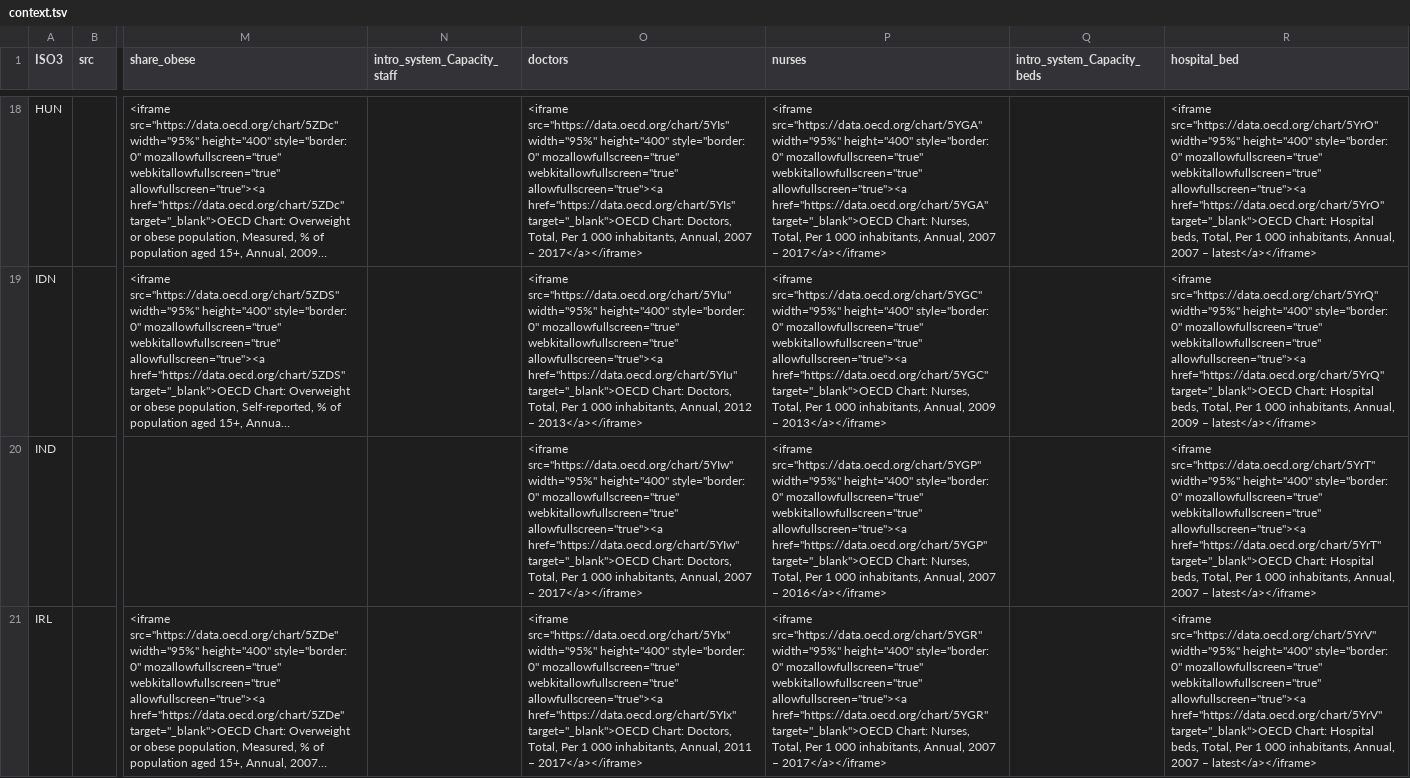
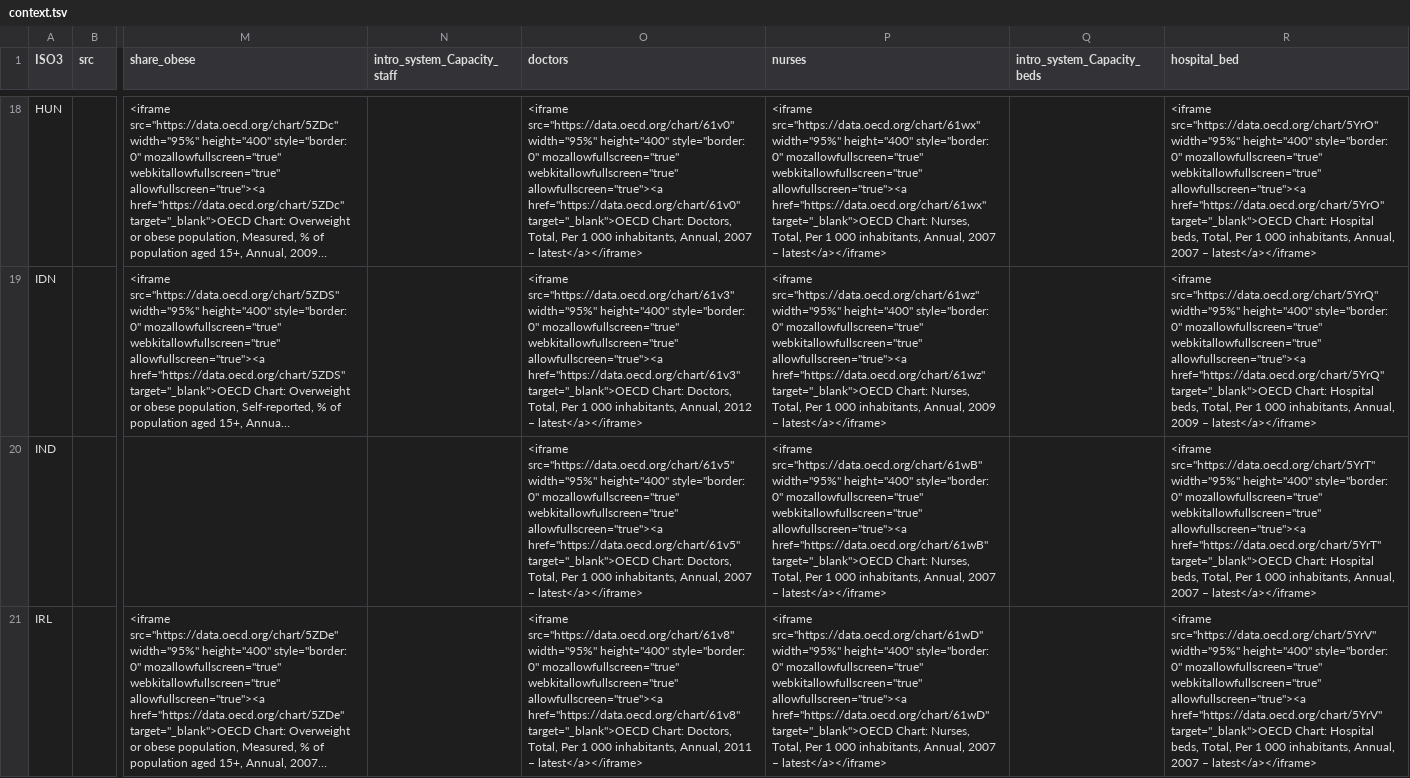
Before and after one commit to oecd/OECD-covid-action-map, a TSV file: data/context.tsv, drawn as a sheet; only a part is shown, gaps mark what is left out; long unchanged cells end in …; the diff covers the shown part only; the diff names each change by its address in the sheet, - before the commit and + after, or states it on an @@ line.

Commit message:
new nurses and doctors queries

```diff
--- a/data/context.tsv
+++ b/data/context.tsv
-O18 (doctors): <iframe src="https://data.oecd.org/chart/5YIs" width="95%" height="400" style="border: 0" mozallowfullscreen="true" webkitallowfullscreen="true" allowfullscreen="true"><a href="https://data.oecd.org/chart/5YIs" target="_blank">OECD Chart: Doctors, Total, Per 1 000 inhabitants, Annual, 2007 – 2017</a></iframe>
+O18 (doctors): <iframe src="https://data.oecd.org/chart/61v0" width="95%" height="400" style="border: 0" mozallowfullscreen="true" webkitallowfullscreen="true" allowfullscreen="true"><a href="https://data.oecd.org/chart/61v0" target="_blank">OECD Chart: Doctors, Total, Per 1 000 inhabitants, Annual, 2007 – latest</a></iframe>
-P18 (nurses): <iframe src="https://data.oecd.org/chart/5YGA" width="95%" height="400" style="border: 0" mozallowfullscreen="true" webkitallowfullscreen="true" allowfullscreen="true"><a href="https://data.oecd.org/chart/5YGA" target="_blank">OECD Chart: Nurses, Total, Per 1 000 inhabitants, Annual, 2007 – 2017</a></iframe>
+P18 (nurses): <iframe src="https://data.oecd.org/chart/61wx" width="95%" height="400" style="border: 0" mozallowfullscreen="true" webkitallowfullscreen="true" allowfullscreen="true"><a href="https://data.oecd.org/chart/61wx" target="_blank">OECD Chart: Nurses, Total, Per 1 000 inhabitants, Annual, 2007 – latest</a></iframe>
-O19 (doctors): <iframe src="https://data.oecd.org/chart/5YIu" width="95%" height="400" style="border: 0" mozallowfullscreen="true" webkitallowfullscreen="true" allowfullscreen="true"><a href="https://data.oecd.org/chart/5YIu" target="_blank">OECD Chart: Doctors, Total, Per 1 000 inhabitants, Annual, 2012 – 2013</a></iframe>
+O19 (doctors): <iframe src="https://data.oecd.org/chart/61v3" width="95%" height="400" style="border: 0" mozallowfullscreen="true" webkitallowfullscreen="true" allowfullscreen="true"><a href="https://data.oecd.org/chart/61v3" target="_blank">OECD Chart: Doctors, Total, Per 1 000 inhabitants, Annual, 2012 – latest</a></iframe>
-P19 (nurses): <iframe src="https://data.oecd.org/chart/5YGC" width="95%" height="400" style="border: 0" mozallowfullscreen="true" webkitallowfullscreen="true" allowfullscreen="true"><a href="https://data.oecd.org/chart/5YGC" target="_blank">OECD Chart: Nurses, Total, Per 1 000 inhabitants, Annual, 2009 – 2013</a></iframe>
+P19 (nurses): <iframe src="https://data.oecd.org/chart/61wz" width="95%" height="400" style="border: 0" mozallowfullscreen="true" webkitallowfullscreen="true" allowfullscreen="true"><a href="https://data.oecd.org/chart/61wz" target="_blank">OECD Chart: Nurses, Total, Per 1 000 inhabitants, Annual, 2009 – latest</a></iframe>
-O20 (doctors): <iframe src="https://data.oecd.org/chart/5YIw" width="95%" height="400" style="border: 0" mozallowfullscreen="true" webkitallowfullscreen="true" allowfullscreen="true"><a href="https://data.oecd.org/chart/5YIw" target="_blank">OECD Chart: Doctors, Total, Per 1 000 inhabitants, Annual, 2007 – 2017</a></iframe>
+O20 (doctors): <iframe src="https://data.oecd.org/chart/61v5" width="95%" height="400" style="border: 0" mozallowfullscreen="true" webkitallowfullscreen="true" allowfullscreen="true"><a href="https://data.oecd.org/chart/61v5" target="_blank">OECD Chart: Doctors, Total, Per 1 000 inhabitants, Annual, 2007 – latest</a></iframe>
-P20 (nurses): <iframe src="https://data.oecd.org/chart/5YGP" width="95%" height="400" style="border: 0" mozallowfullscreen="true" webkitallowfullscreen="true" allowfullscreen="true"><a href="https://data.oecd.org/chart/5YGP" target="_blank">OECD Chart: Nurses, Total, Per 1 000 inhabitants, Annual, 2007 – 2016</a></iframe>
+P20 (nurses): <iframe src="https://data.oecd.org/chart/61wB" width="95%" height="400" style="border: 0" mozallowfullscreen="true" webkitallowfullscreen="true" allowfullscreen="true"><a href="https://data.oecd.org/chart/61wB" target="_blank">OECD Chart: Nurses, Total, Per 1 000 inhabitants, Annual, 2007 – latest</a></iframe>
-O21 (doctors): <iframe src="https://data.oecd.org/chart/5YIx" width="95%" height="400" style="border: 0" mozallowfullscreen="true" webkitallowfullscreen="true" allowfullscreen="true"><a href="https://data.oecd.org/chart/5YIx" target="_blank">OECD Chart: Doctors, Total, Per 1 000 inhabitants, Annual, 2011 – 2017</a></iframe>
+O21 (doctors): <iframe src="https://data.oecd.org/chart/61v8" width="95%" height="400" style="border: 0" mozallowfullscreen="true" webkitallowfullscreen="true" allowfullscreen="true"><a href="https://data.oecd.org/chart/61v8" target="_blank">OECD Chart: Doctors, Total, Per 1 000 inhabitants, Annual, 2011 – latest</a></iframe>
-P21 (nurses): <iframe src="https://data.oecd.org/chart/5YGR" width="95%" height="400" style="border: 0" mozallowfullscreen="true" webkitallowfullscreen="true" allowfullscreen="true"><a href="https://data.oecd.org/chart/5YGR" target="_blank">OECD Chart: Nurses, Total, Per 1 000 inhabitants, Annual, 2007 – 2017</a></iframe>
+P21 (nurses): <iframe src="https://data.oecd.org/chart/61wD" width="95%" height="400" style="border: 0" mozallowfullscreen="true" webkitallowfullscreen="true" allowfullscreen="true"><a href="https://data.oecd.org/chart/61wD" target="_blank">OECD Chart: Nurses, Total, Per 1 000 inhabitants, Annual, 2007 – latest</a></iframe>
```
Also changed, not shown: 78 edited cells elsewhere in this file.
